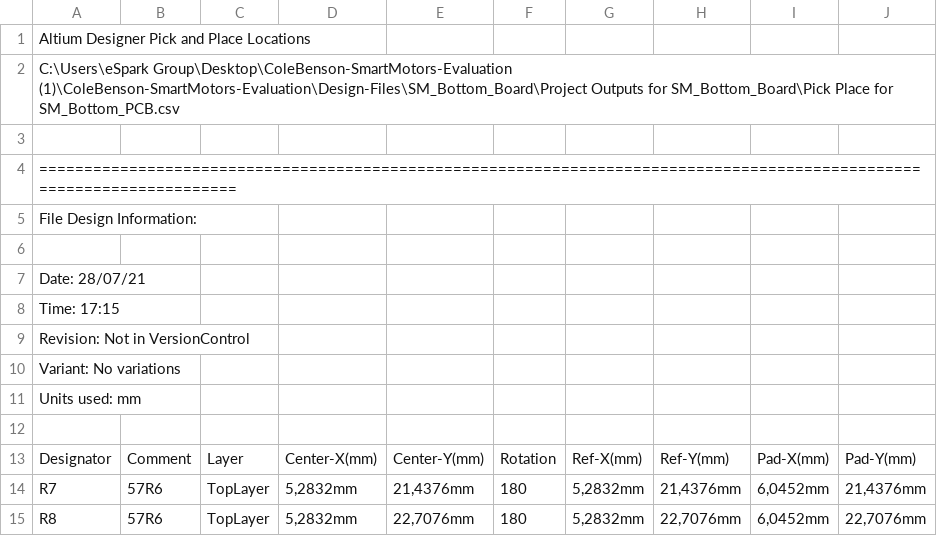
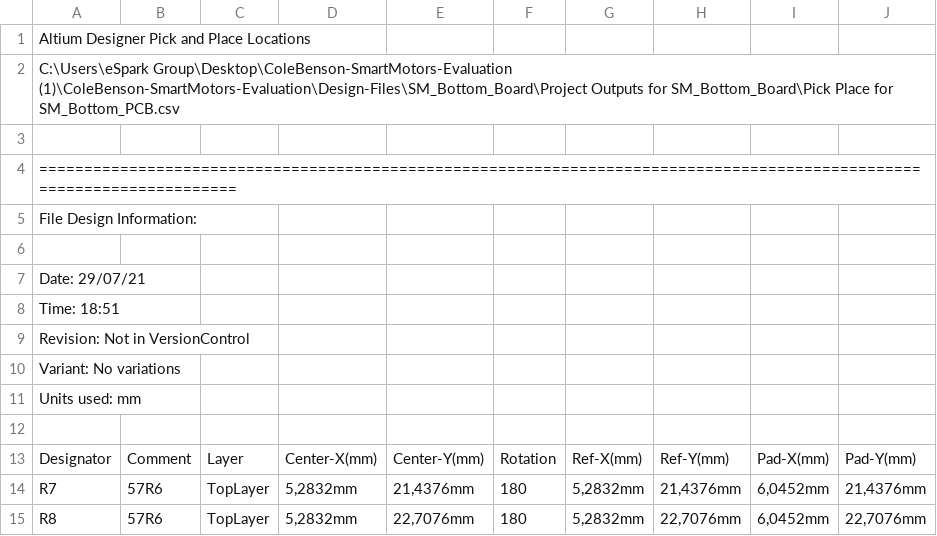
Before and after one commit to eSpark-Backup/colebenson-smartmotors, a CSV file: Deliverables/SM_Bottom Board/_Pick n Place/Pick Place for SM_Bottom_PCB.csv, drawn as a sheet; only a part is shown.

Commit message:
Cottom board deliverables and Design files updated according to the recent CAN Netlabel changes.

```diff
--- a/Deliverables/SM_Bottom Board/_Pick n Place/Pick Place for SM_Bottom_PCB.csv
+++ b/Deliverables/SM_Bottom Board/_Pick n Place/Pick Place for SM_Bottom_PCB.csv
@@ -6,4 +6,4 @@ File Design Information:
 
-Date:       28/07/21
-Time:       17:15
+Date:       29/07/21
+Time:       18:51
 Revision:   Not in VersionControl
```
Also changed, not shown: Design-Files/SM_Bottom_Board/Project Outputs for SM_Bottom_Board/Pick Place for SM_Bottom_PCB.csv, 39 other files.
